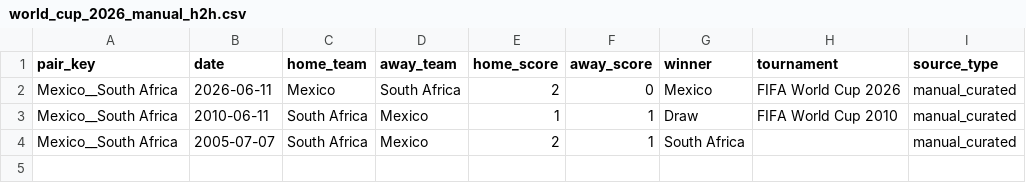
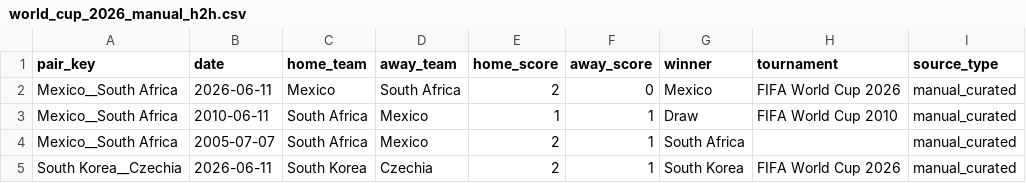
Before and after one commit to jaq23369/Predictor_WC2026, a CSV file: data/processed/world_cup_2026_manual_h2h.csv, drawn as a sheet; the diff names each change by its address in the sheet, - before the commit and + after, or states it on an @@ line.

```diff
--- a/data/processed/world_cup_2026_manual_h2h.csv
+++ b/data/processed/world_cup_2026_manual_h2h.csv
+row 5: South Korea__Czechia | 2026-06-11 | South Korea | Czechia | 2 | 1 | South Korea | FIFA World Cup 2026 | manual_curated
```
Also changed, not shown: data/processed/football_data_wc_2026_matches.csv, data/processed/football_data_wc_2026_standings.csv, 7 other files.
